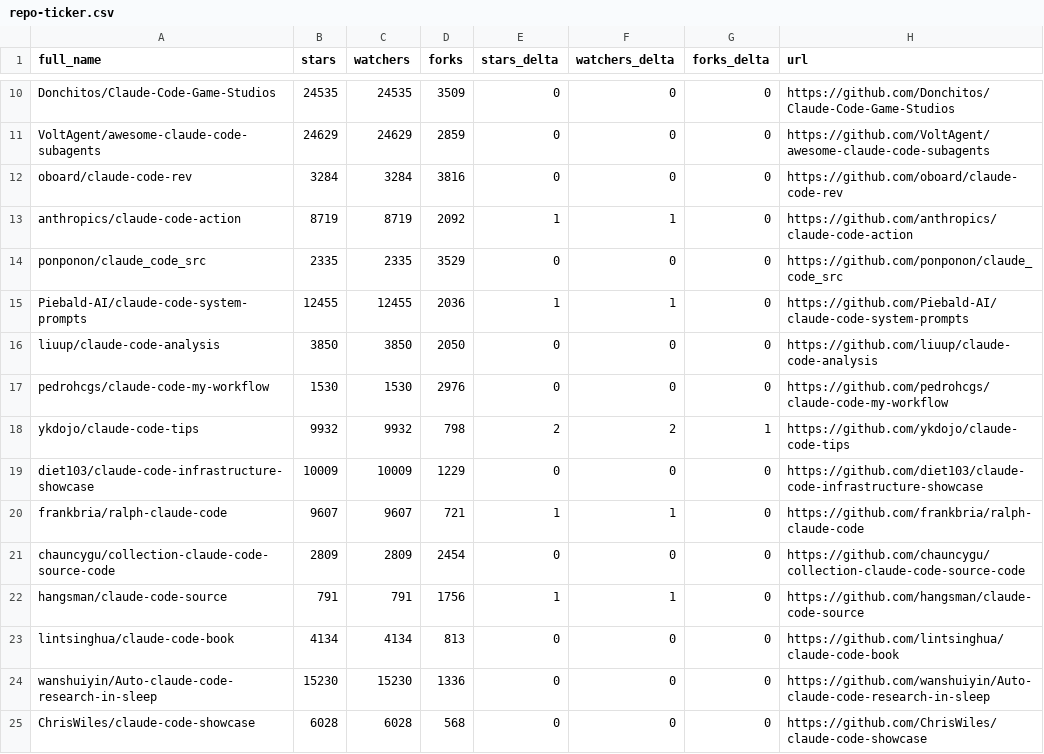
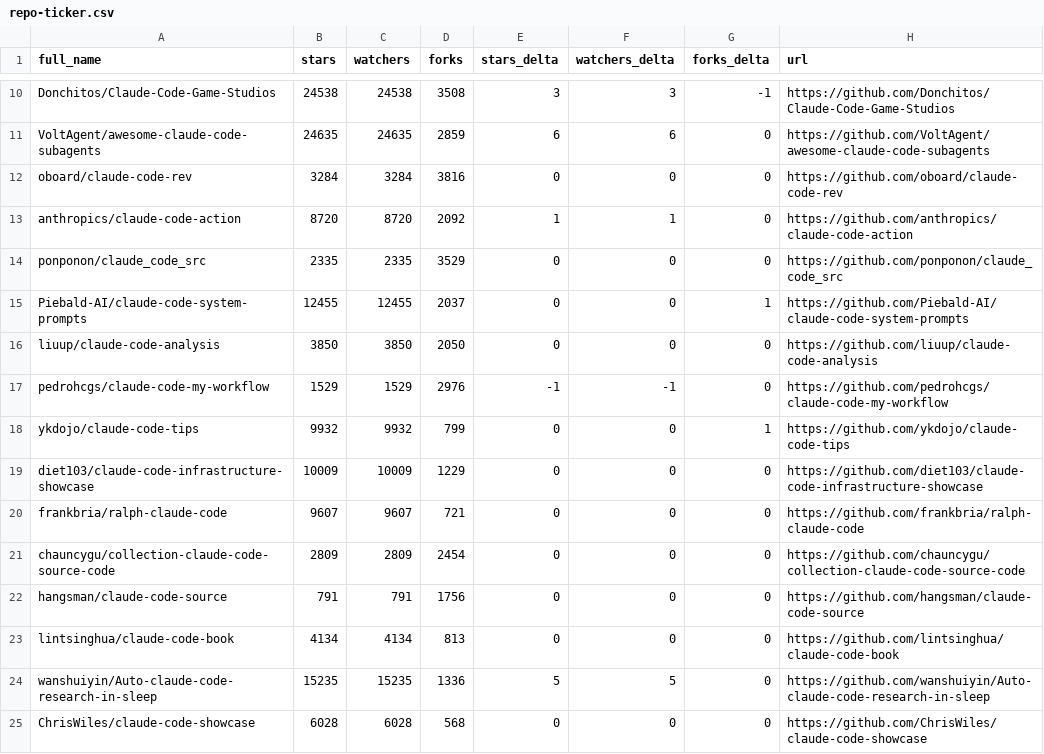
Before and after one commit to CrazyForks/awesome-claude-code, a CSV file: data/repo-ticker.csv, drawn as a sheet; only a part is shown, gaps mark what is left out; the diff covers the shown part only; the diff names each change by its address in the sheet, - before the commit and + after, or states it on an @@ line.

```diff
--- a/data/repo-ticker.csv
+++ b/data/repo-ticker.csv
-B10 (stars): 24535
+B10 (stars): 24538
-C10 (watchers): 24535
+C10 (watchers): 24538
-D10 (forks): 3509
+D10 (forks): 3508
-E10 (stars_delta): 0
+E10 (stars_delta): 3
-F10 (watchers_delta): 0
+F10 (watchers_delta): 3
-G10 (forks_delta): 0
+G10 (forks_delta): -1
-B11 (stars): 24629
+B11 (stars): 24635
-C11 (watchers): 24629
+C11 (watchers): 24635
-E11 (stars_delta): 0
+E11 (stars_delta): 6
-F11 (watchers_delta): 0
+F11 (watchers_delta): 6
-B13 (stars): 8719
+B13 (stars): 8720
-C13 (watchers): 8719
+C13 (watchers): 8720
-D15 (forks): 2036
+D15 (forks): 2037
-E15 (stars_delta): 1
+E15 (stars_delta): 0
-F15 (watchers_delta): 1
+F15 (watchers_delta): 0
-G15 (forks_delta): 0
+G15 (forks_delta): 1
-B17 (stars): 1530
+B17 (stars): 1529
-C17 (watchers): 1530
+C17 (watchers): 1529
-E17 (stars_delta): 0
+E17 (stars_delta): -1
-F17 (watchers_delta): 0
+F17 (watchers_delta): -1
-D18 (forks): 798
+D18 (forks): 799
-E18 (stars_delta): 2
+E18 (stars_delta): 0
-F18 (watchers_delta): 2
+F18 (watchers_delta): 0
-E20 (stars_delta): 1
+E20 (stars_delta): 0
-F20 (watchers_delta): 1
+F20 (watchers_delta): 0
-E22 (stars_delta): 1
+E22 (stars_delta): 0
-F22 (watchers_delta): 1
+F22 (watchers_delta): 0
-B24 (stars): 15230
+B24 (stars): 15235
-C24 (watchers): 15230
+C24 (watchers): 15235
-E24 (stars_delta): 0
+E24 (stars_delta): 5
-F24 (watchers_delta): 0
+F24 (watchers_delta): 5
```
Also changed, not shown: 1 added row, 1 removed row, 2 moved rows and 103 edited cells elsewhere in this file, 4 other files.
